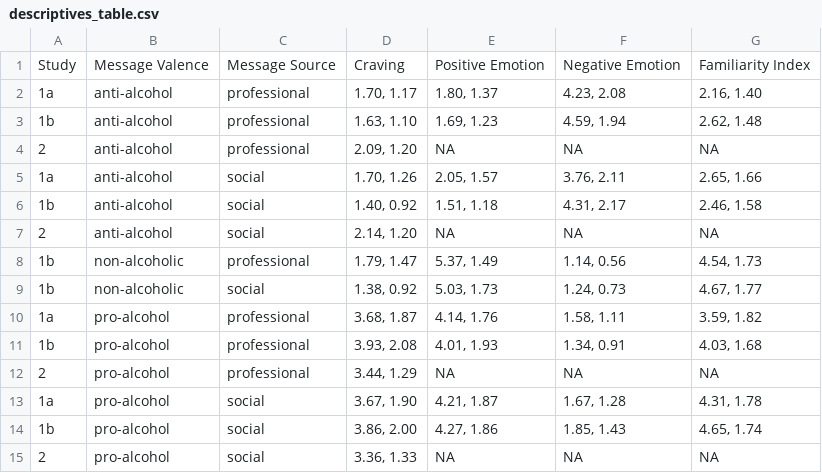
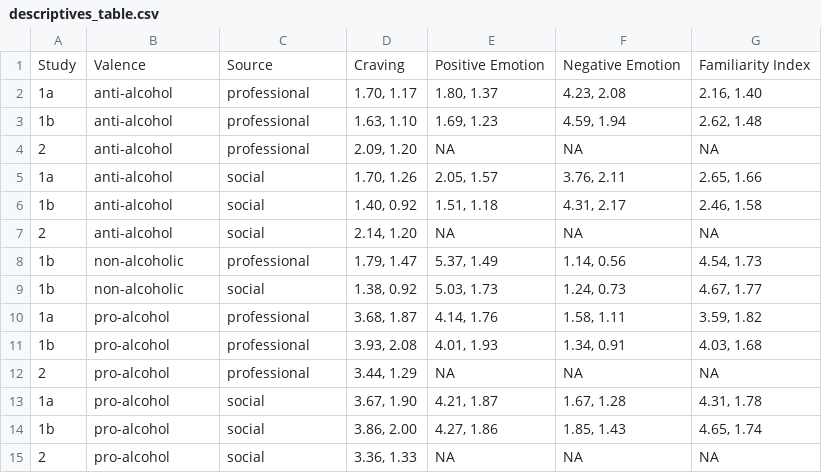
Before and after one commit to csch0lz/SocialLife, a CSV file: Tables/descriptives_table.csv, drawn as a sheet.

```diff
--- a/Tables/descriptives_table.csv
+++ b/Tables/descriptives_table.csv
@@ -1,2 +1,2 @@
-Study,Message Valence,Message Source,Craving,Positive Emotion,Negative Emotion,Familiarity Index
+Study,Valence,Source,Craving,Positive Emotion,Negative Emotion,Familiarity Index
 1a,anti-alcohol,professional,"1.70, 1.17","1.80, 1.37","4.23, 2.08","2.16, 1.40"
```
Also changed, not shown: 1 other file.
